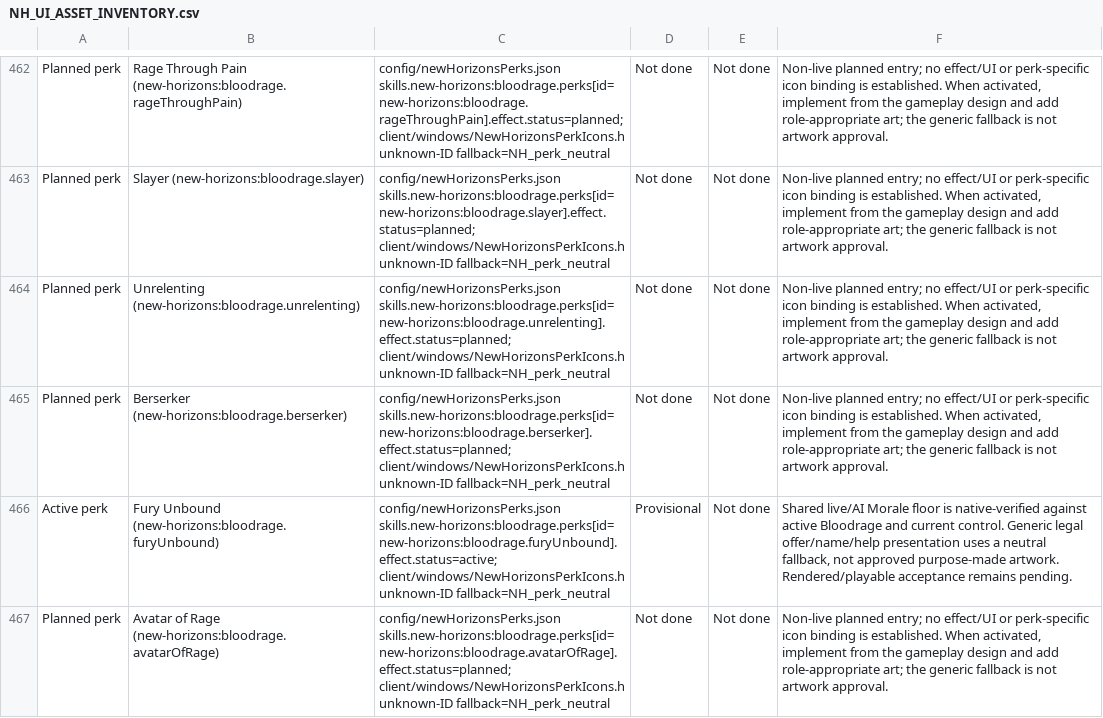
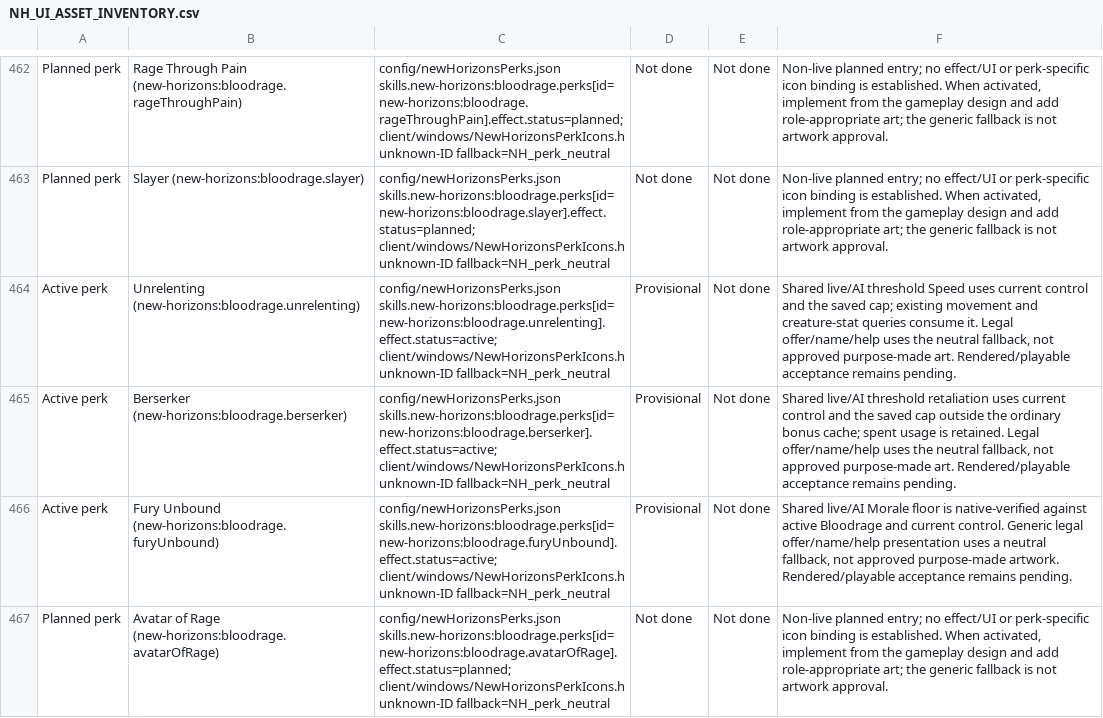
Before and after one commit to thegandalf196/vcmi, a CSV file: docs/NH_UI_ASSET_INVENTORY.csv, drawn as a sheet; only a part is shown, gaps mark what is left out; the diff names each change by its address in the sheet, - before the commit and + after, or states it on an @@ line.

Commit message:
Implement Bloodrage Speed and retaliation threshold perks

```diff
--- a/docs/NH_UI_ASSET_INVENTORY.csv
+++ b/docs/NH_UI_ASSET_INVENTORY.csv
-A464:A465: Planned perk
+A464:A465: Active perk
-C464: config/newHorizonsPerks.json skills.new-horizons:bloodrage.perks[id=new-horizons:bloodrage.unrelenting].effect.status=planned; client/windows/NewHorizonsPerkIcons.h unknown-ID…
+C464: config/newHorizonsPerks.json skills.new-horizons:bloodrage.perks[id=new-horizons:bloodrage.unrelenting].effect.status=active; client/windows/NewHorizonsPerkIcons.h unknown-ID…
-D464:D465: Not done
+D464:D465: Provisional
-F464: Non-live planned entry; no effect/UI or perk-specific icon binding is established. When activated, implement from the gameplay design and add role-appropriate art; the generic fallback is not artwork approval.
+F464: Shared live/AI threshold Speed uses current control and the saved cap; existing movement and creature-stat queries consume it. Legal offer/name/help uses the neutral fallback, not approved purpose-made art. Rendered/playable acceptance remains pending.
-C465: config/newHorizonsPerks.json skills.new-horizons:bloodrage.perks[id=new-horizons:bloodrage.berserker].effect.status=planned; client/windows/NewHorizonsPerkIcons.h unknown-ID…
+C465: config/newHorizonsPerks.json skills.new-horizons:bloodrage.perks[id=new-horizons:bloodrage.berserker].effect.status=active; client/windows/NewHorizonsPerkIcons.h unknown-ID…
-F465: Non-live planned entry; no effect/UI or perk-specific icon binding is established. When activated, implement from the gameplay design and add role-appropriate art; the generic fallback is not artwork approval.
+F465: Shared live/AI threshold retaliation uses current control and the saved cap outside the ordinary bonus cache; spent usage is retained. Legal offer/name/help uses the neutral fallback, not approved purpose-made art. Rendered/playable acceptance remains pending.
```
Also changed, not shown: 26 other files.
